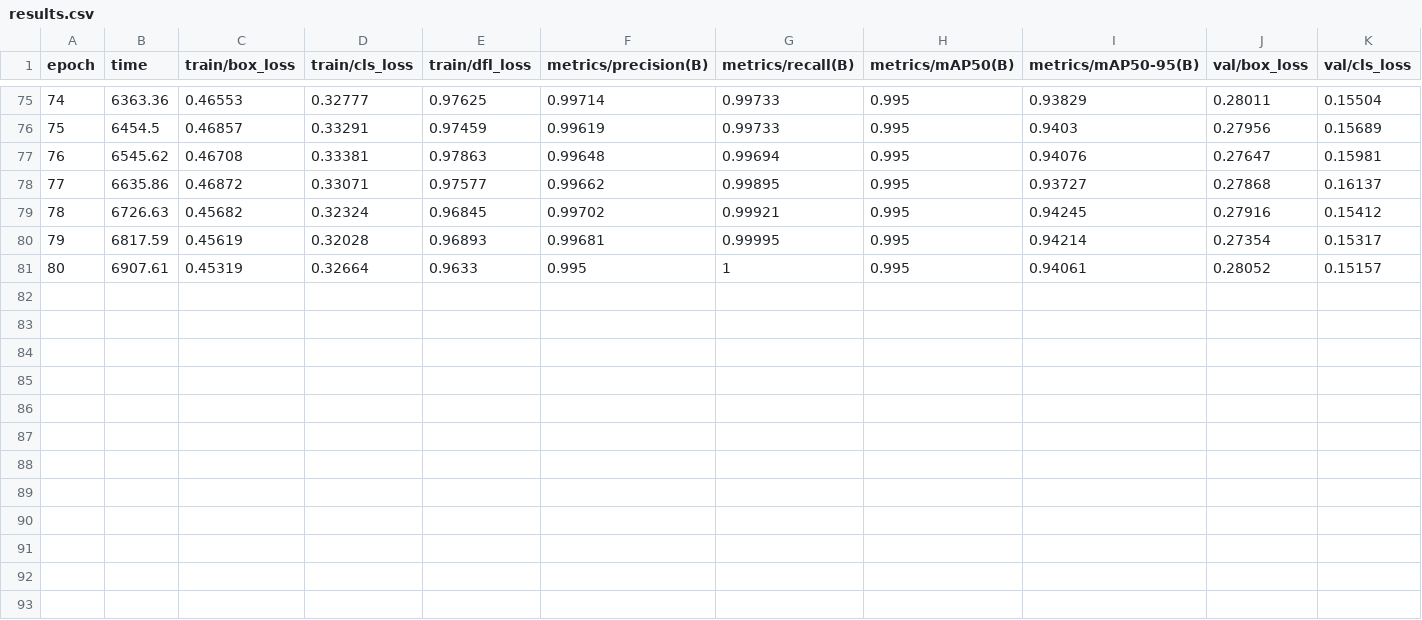
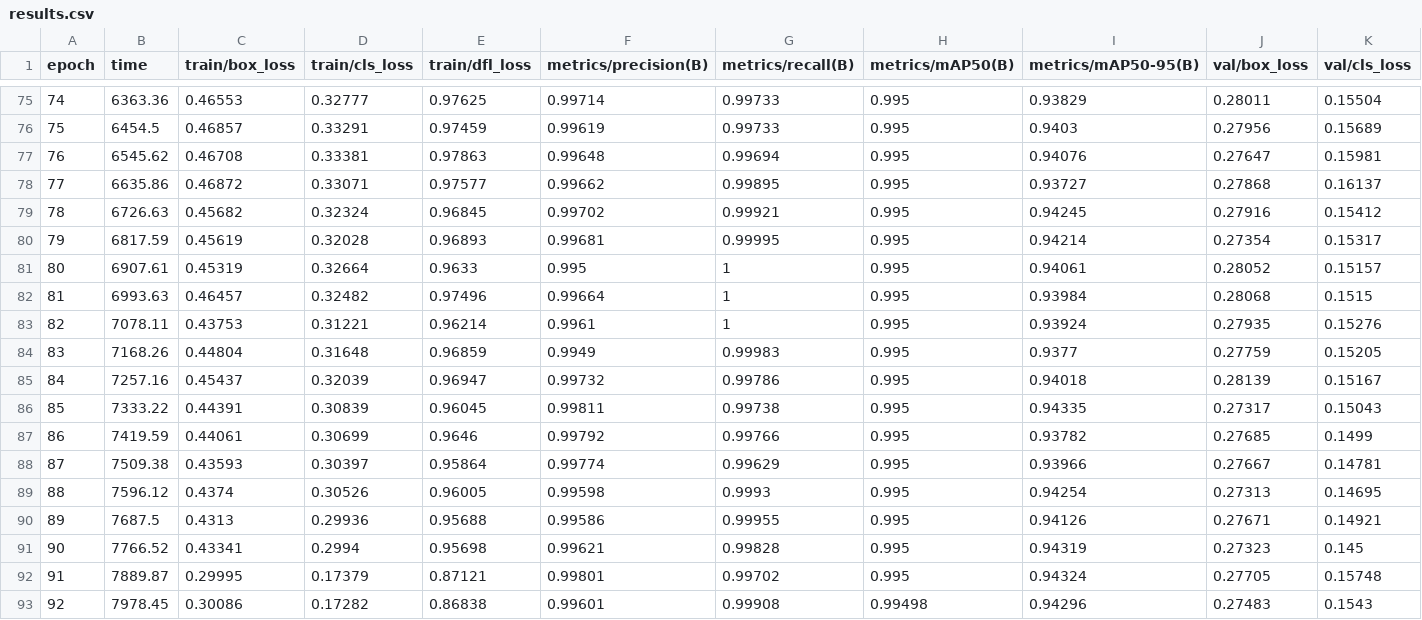
Before and after one commit to Spice7/jesture_project, a CSV file: runs/yolo/gesture_yolov8n-3/results.csv, drawn as a sheet; only a part is shown, gaps mark what is left out; rows hold the shown columns only; the diff names each change by its address in the sheet, - before the commit and + after, or states it on an @@ line.

Commit message:
epoch 86

```diff
--- a/runs/yolo/gesture_yolov8n-3/results.csv
+++ b/runs/yolo/gesture_yolov8n-3/results.csv
+row 82: 81 | 6993.63 | 0.46457 | 0.32482 | 0.97496 | 0.99664 | 1 | 0.995 | 0.93984 | 0.28068 | 0.1515
+row 83: 82 | 7078.11 | 0.43753 | 0.31221 | 0.96214 | 0.9961 | 1 | 0.995 | 0.93924 | 0.27935 | 0.15276
+row 84: 83 | 7168.26 | 0.44804 | 0.31648 | 0.96859 | 0.9949 | 0.99983 | 0.995 | 0.9377 | 0.27759 | 0.15205
+row 85: 84 | 7257.16 | 0.45437 | 0.32039 | 0.96947 | 0.99732 | 0.99786 | 0.995 | 0.94018 | 0.28139 | 0.15167
+row 86: 85 | 7333.22 | 0.44391 | 0.30839 | 0.96045 | 0.99811 | 0.99738 | 0.995 | 0.94335 | 0.27317 | 0.15043
+row 87: 86 | 7419.59 | 0.44061 | 0.30699 | 0.9646 | 0.99792 | 0.99766 | 0.995 | 0.93782 | 0.27685 | 0.1499
+row 88: 87 | 7509.38 | 0.43593 | 0.30397 | 0.95864 | 0.99774 | 0.99629 | 0.995 | 0.93966 | 0.27667 | 0.14781
+row 89: 88 | 7596.12 | 0.4374 | 0.30526 | 0.96005 | 0.99598 | 0.9993 | 0.995 | 0.94254 | 0.27313 | 0.14695
+row 90: 89 | 7687.5 | 0.4313 | 0.29936 | 0.95688 | 0.99586 | 0.99955 | 0.995 | 0.94126 | 0.27671 | 0.14921
+row 91: 90 | 7766.52 | 0.43341 | 0.2994 | 0.95698 | 0.99621 | 0.99828 | 0.995 | 0.94319 | 0.27323 | 0.145
+row 92: 91 | 7889.87 | 0.29995 | 0.17379 | 0.87121 | 0.99801 | 0.99702 | 0.995 | 0.94324 | 0.27705 | 0.15748
+row 93: 92 | 7978.45 | 0.30086 | 0.17282 | 0.86838 | 0.99601 | 0.99908 | 0.99498 | 0.94296 | 0.27483 | 0.1543
```
Also changed, not shown: 9 other files.
